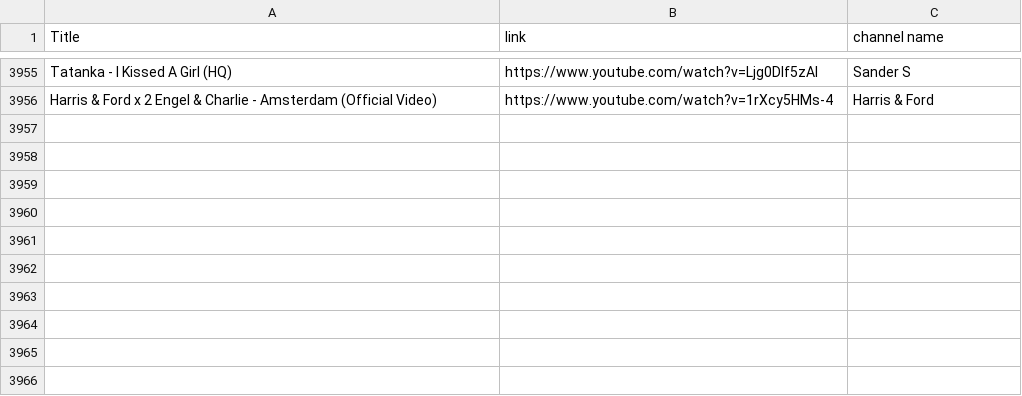
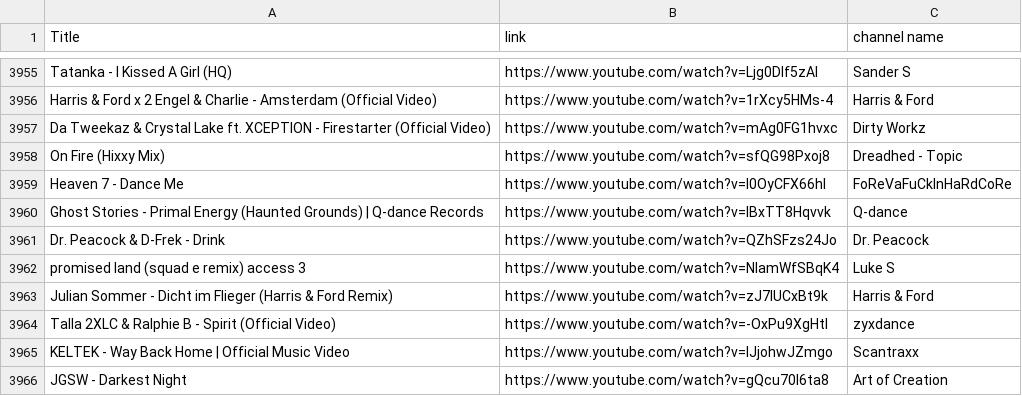
Before and after one commit to kusti420/BestSongsOfAllTime, a CSV file: CSV/playlist.csv, drawn as a sheet; only a part is shown, gaps mark what is left out.

```diff
--- a/CSV/playlist.csv
+++ b/CSV/playlist.csv
@@ -3956 +3956,11 @@ Tatanka - I Kissed A Girl  (HQ),https://www.youtube.com/watch?v=Ljg0Dlf5zAI,Sand
 Harris & Ford x 2 Engel & Charlie - Amsterdam (Official Video),https://www.youtube.com/watch?v=1rXcy5HMs-4,Harris & Ford
+Da Tweekaz & Crystal Lake ft. XCEPTION - Firestarter (Official Video),https://www.youtube.com/watch?v=mAg0FG1hvxc,Dirty Workz
+On Fire (Hixxy Mix),https://www.youtube.com/watch?v=sfQG98Pxoj8,Dreadhed - Topic
+Heaven 7 - Dance Me,https://www.youtube.com/watch?v=l0OyCFX66hI,FoReVaFuCkInHaRdCoRe
+Ghost Stories - Primal Energy (Haunted Grounds) | Q-dance Records,https://www.youtube.com/watch?v=lBxTT8Hqvvk,Q-dance
+Dr. Peacock & D-Frek - Drink,https://www.youtube.com/watch?v=QZhSFzs24Jo,Dr. Peacock
+promised land (squad e remix) access 3,https://www.youtube.com/watch?v=NlamWfSBqK4,Luke S
+Julian Sommer - Dicht im Flieger (Harris & Ford Remix),https://www.youtube.com/watch?v=zJ7lUCxBt9k,Harris & Ford
+Talla 2XLC & Ralphie B - Spirit (Official Video),https://www.youtube.com/watch?v=-OxPu9XgHtI,zyxdance
+KELTEK - Way Back Home | Official Music Video,https://www.youtube.com/watch?v=lJjohwJZmgo,Scantraxx
+JGSW - Darkest Night,https://www.youtube.com/watch?v=gQcu70I6ta8,Art of Creation
```
Also changed, not shown: 5 other files.
